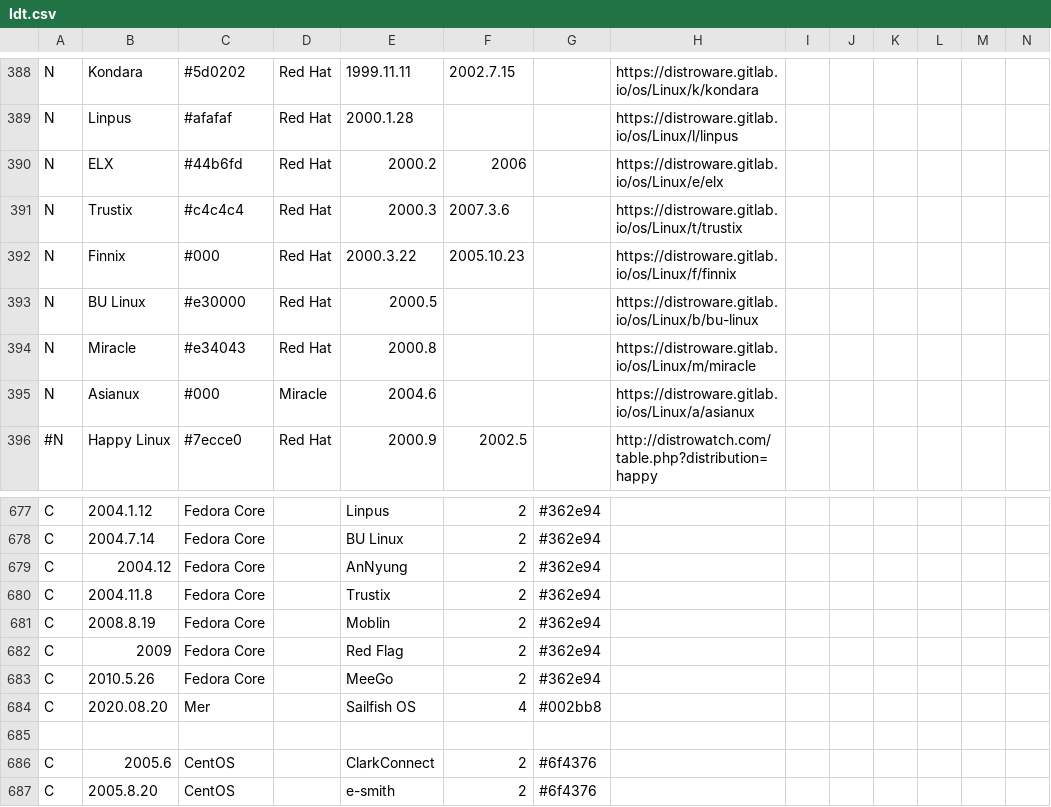
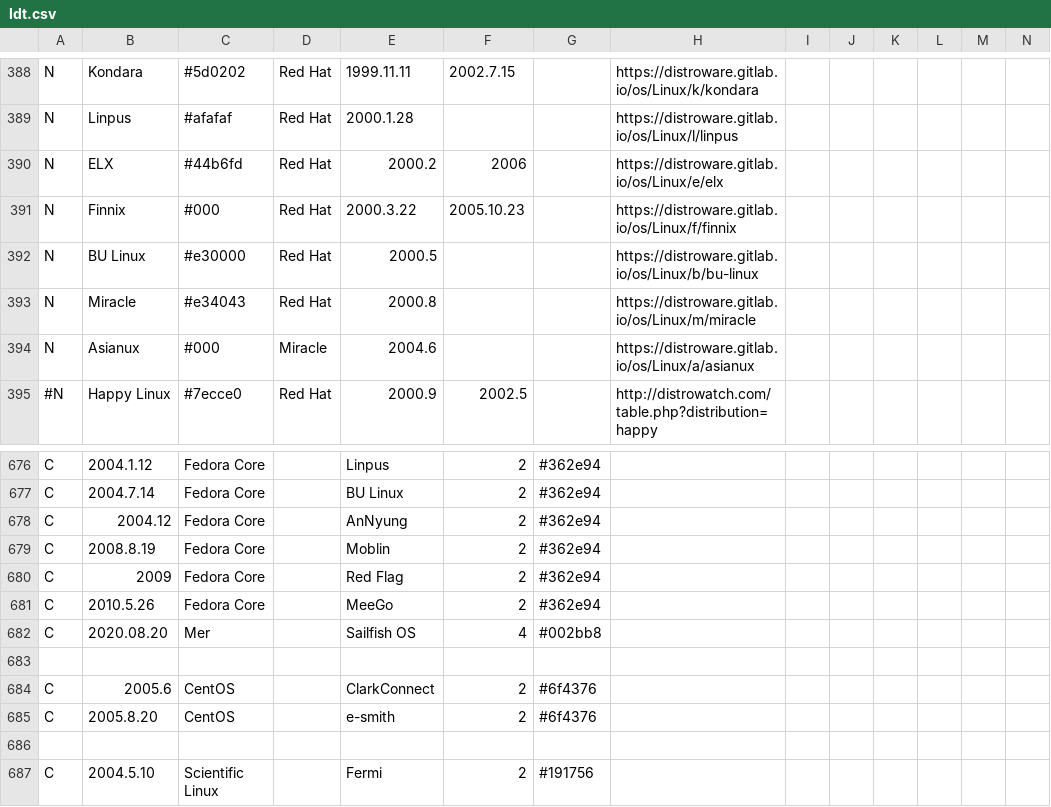
Before and after one commit to FabioLolix/Uncrufted-LinuxTimeline, a CSV file: ldt.csv, drawn as a sheet; only a part is shown, gaps mark what is left out; the shorter side is filled out with more unchanged rows; rows hold the shown columns only; the diff names each change by its address in the sheet, - before the commit and + after, or states it on an @@ line.

Commit message:
Delete Trustix (discontinued)

```diff
--- a/ldt.csv
+++ b/ldt.csv
-row 391: N | Trustix | #c4c4c4 | Red Hat | 2000.3 | 2007.3.6 |  | https://distroware.gitlab.io/os/Linux/t/trustix
-row 680: C | 2004.11.8 | Fedora Core |  | Trustix | 2 | #362e94
```
Also changed, not shown: 1 other file.
